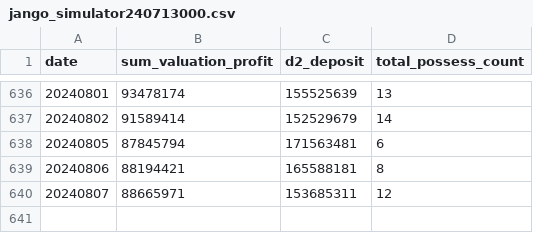
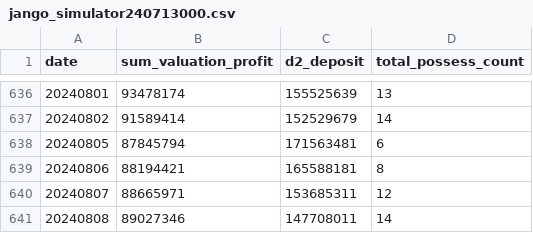
Before and after one commit to bfdai/bfdai_csv, a CSV file: jango_simulator240713000.csv, drawn as a sheet; only a part is shown, gaps mark what is left out; the diff names each change by its address in the sheet, - before the commit and + after, or states it on an @@ line.

Commit message:
Upload CSV file

```diff
--- a/jango_simulator240713000.csv
+++ b/jango_simulator240713000.csv
+row 641: 20240808 | 89027346 | 147708011 | 14
```
